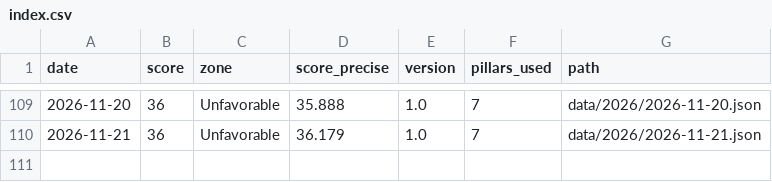
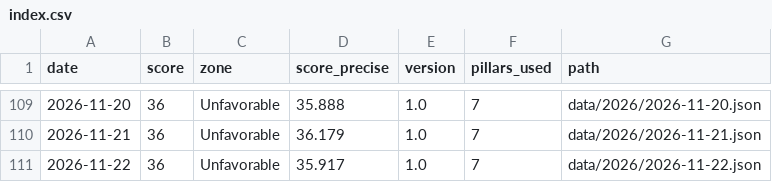
Before and after one commit to thegoldbarometer/data, a CSV file: data/index.csv, drawn as a sheet; only a part is shown, gaps mark what is left out; the diff names each change by its address in the sheet, - before the commit and + after, or states it on an @@ line.

```diff
--- a/data/index.csv
+++ b/data/index.csv
+row 111: 2026-11-22 | 36 | Unfavorable | 35.917 | 1.0 | 7 | data/2026/2026-11-22.json
```
Also changed, not shown: 1 other file.
